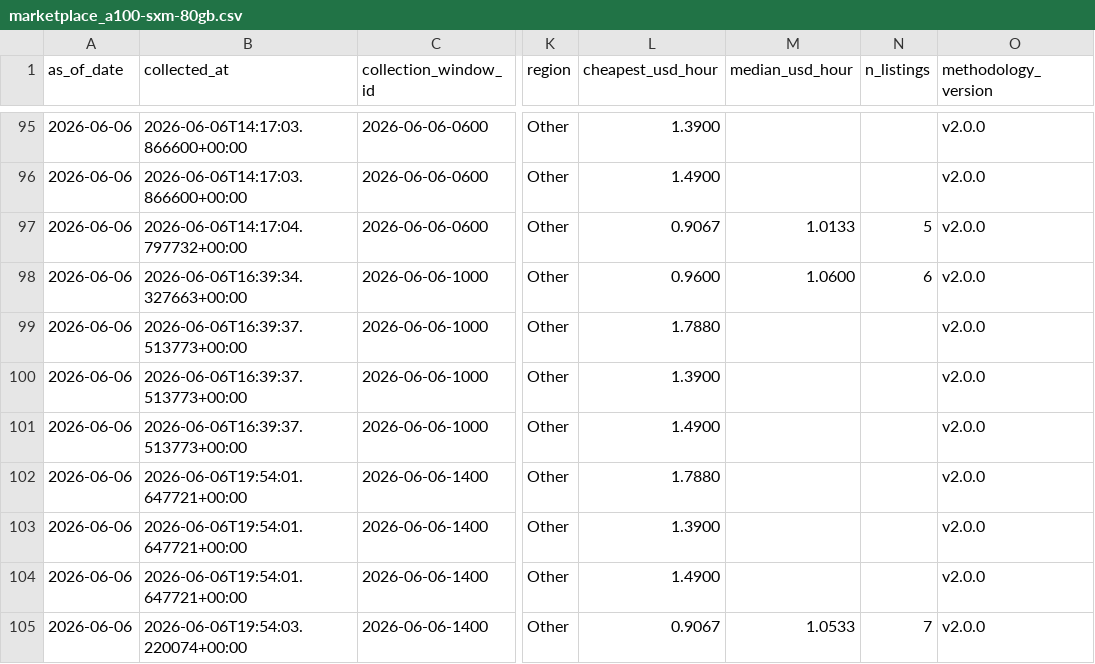
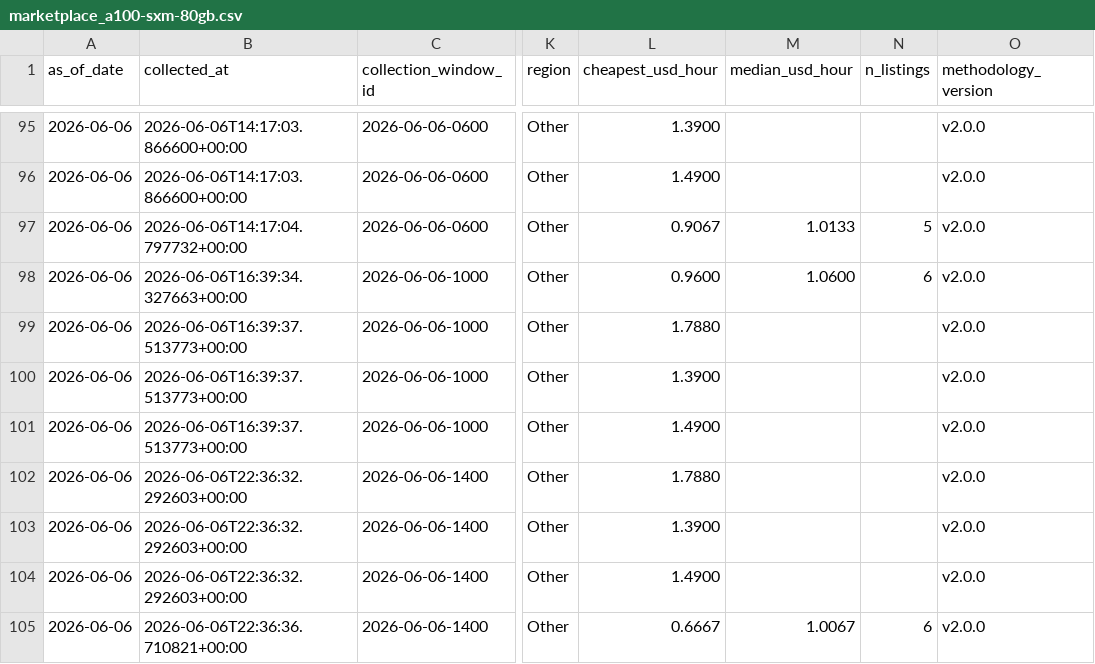
Before and after one commit to ccir-index/ccir-site, a CSV file: public/data/marketplace_a100-sxm-80gb.csv, drawn as a sheet; only a part is shown, gaps mark what is left out; the diff names each change by its address in the sheet, - before the commit and + after, or states it on an @@ line.

Commit message:
data: refresh snapshot to 2026-06-06

```diff
--- a/public/data/marketplace_a100-sxm-80gb.csv
+++ b/public/data/marketplace_a100-sxm-80gb.csv
-B102:B104 (collected_at): 2026-06-06T19:54:01.647721+00:00
+B102:B104 (collected_at): 2026-06-06T22:36:32.292603+00:00
-B105 (collected_at): 2026-06-06T19:54:03.220074+00:00
+B105 (collected_at): 2026-06-06T22:36:36.710821+00:00
-L105 (cheapest_usd_hour): 0.9067
+L105 (cheapest_usd_hour): 0.6667
-M105 (median_usd_hour): 1.0533
+M105 (median_usd_hour): 1.0067
-N105 (n_listings): 7
+N105 (n_listings): 6
```
Also changed, not shown: public/data/marketplace_b200-sxm-180gb.csv, public/data/marketplace_h100-sxm-80gb.csv, 1 other file.
